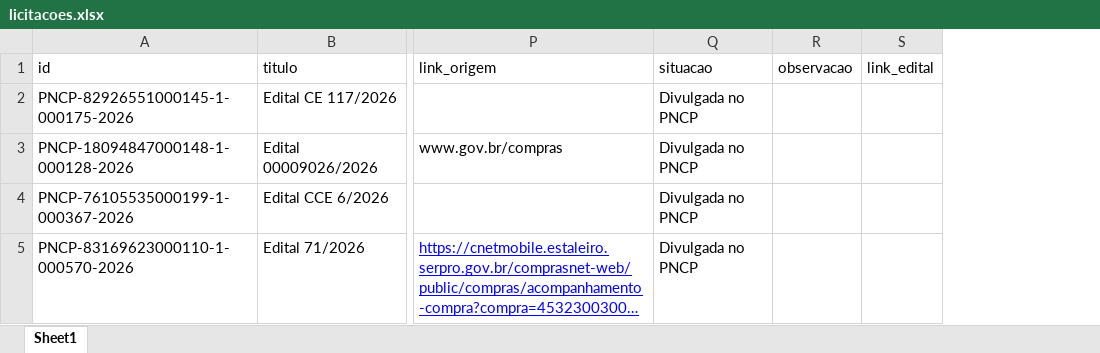
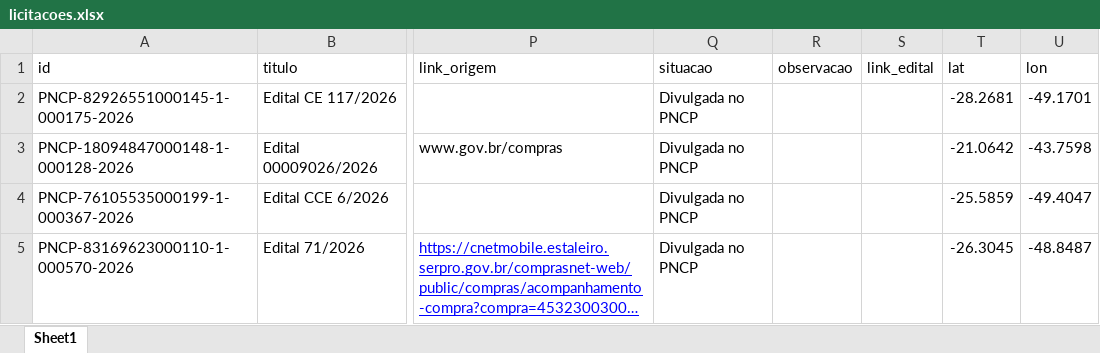
Before and after one commit to ivanpinna1/radar-pavimentacao, an Excel workbook: dados/licitacoes.xlsx, sheet Sheet1, drawn as a sheet; only a part is shown, gaps mark what is left out; long unchanged cells end in …; values as stored, in another font and other column widths than the file's, no borders; the diff covers the shown part only; the diff names each change by its address in the sheet, - before the commit and + after, or states it on an @@ line.

```diff
--- a/dados/licitacoes.xlsx (sheet Sheet1)
+++ b/dados/licitacoes.xlsx (sheet Sheet1)
+column T (lat), rows 2-5: -28.2681 | -21.0642 | -25.5859 | -26.3045
+column U (lon), rows 2-5: -49.1701 | -43.7598 | -49.4047 | -48.8487
```
Also changed, not shown: 3 added rows, 4 removed rows, 31 moved rows and 49 edited cells elsewhere in this sheet, 2 other files.
